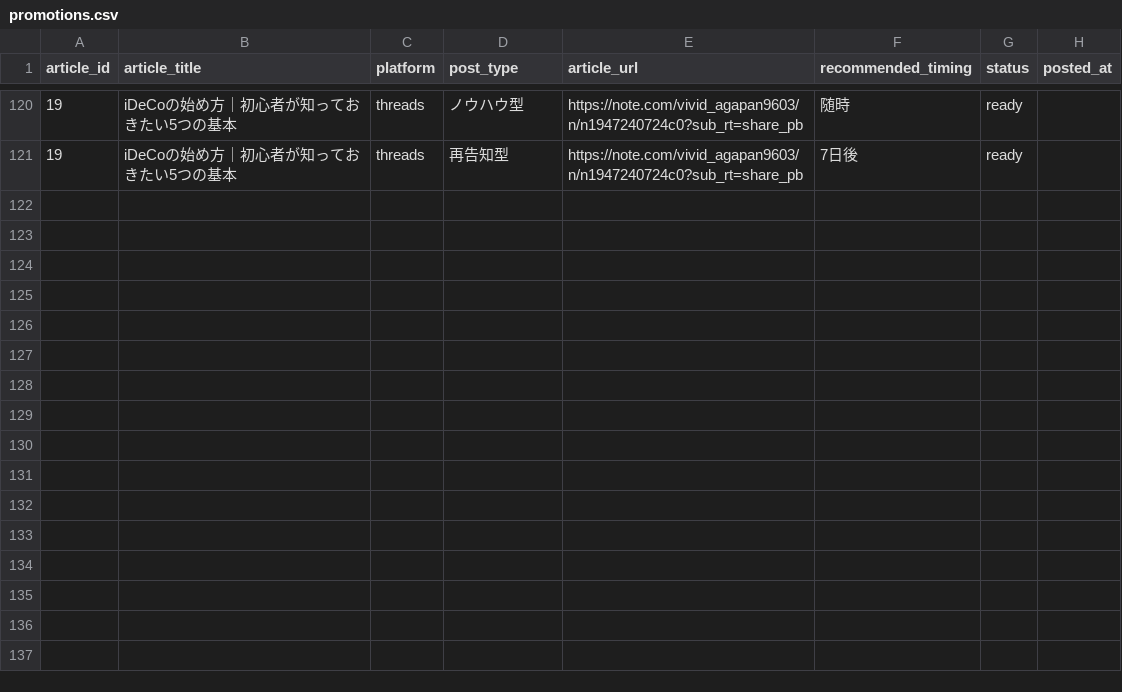
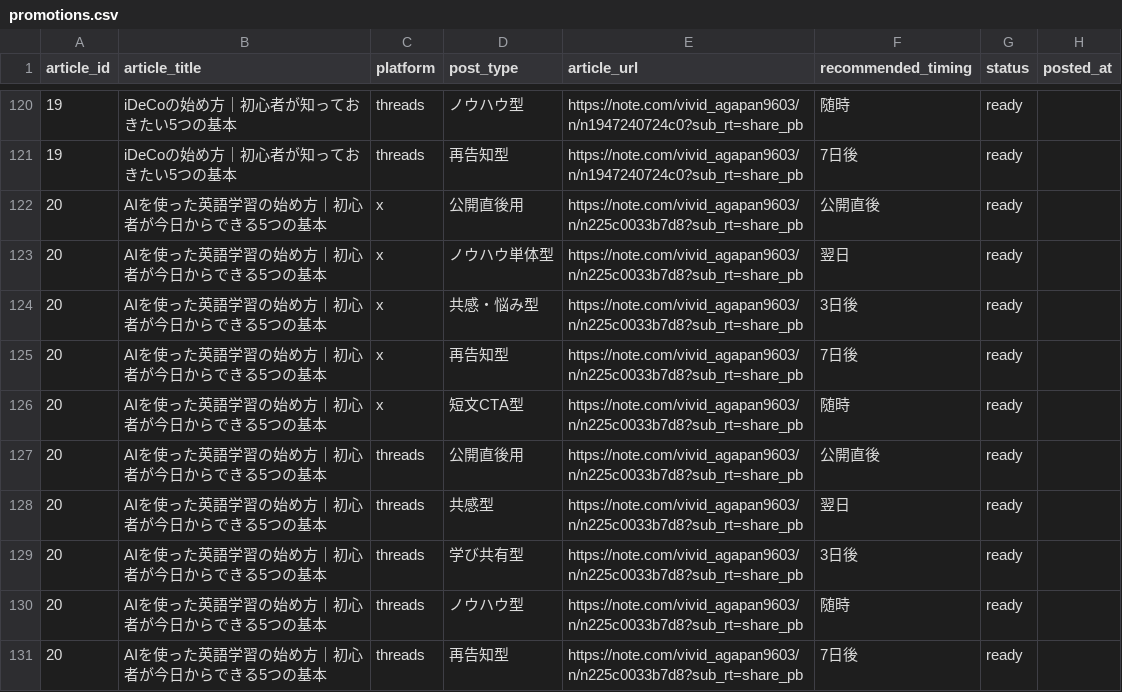
Before and after one commit to ryunosukes0820-ai/ai-side-business, a CSV file: note-auto/social/promotions.csv, drawn as a sheet; only a part is shown, gaps mark what is left out.

Commit message:
Publish article 20: AIを使った英語学習の始め方｜初心者が今日からできる5つの基本 with social promotion package

```diff
--- a/note-auto/social/promotions.csv
+++ b/note-auto/social/promotions.csv
@@ -121 +121,11 @@ article_id,article_title,platform,post_type,article_url,recommended_timing,statu
 19,iDeCoの始め方｜初心者が知っておきたい5つの基本,threads,再告知型,https://note.com/vivid_agapan9603/n/n1947240724c0?sub_rt=share_pb,7日後,ready,
+20,AIを使った英語学習の始め方｜初心者が今日からできる5つの基本,x,公開直後用,https://note.com/vivid_agapan9603/n/n225c0033b7d8?sub_rt=share_pb,公開直後,ready,
+20,AIを使った英語学習の始め方｜初心者が今日からできる5つの基本,x,ノウハウ単体型,https://note.com/vivid_agapan9603/n/n225c0033b7d8?sub_rt=share_pb,翌日,ready,
+20,AIを使った英語学習の始め方｜初心者が今日からできる5つの基本,x,共感・悩み型,https://note.com/vivid_agapan9603/n/n225c0033b7d8?sub_rt=share_pb,3日後,ready,
+20,AIを使った英語学習の始め方｜初心者が今日からできる5つの基本,x,再告知型,https://note.com/vivid_agapan9603/n/n225c0033b7d8?sub_rt=share_pb,7日後,ready,
+20,AIを使った英語学習の始め方｜初心者が今日からできる5つの基本,x,短文CTA型,https://note.com/vivid_agapan9603/n/n225c0033b7d8?sub_rt=share_pb,随時,ready,
+20,AIを使った英語学習の始め方｜初心者が今日からできる5つの基本,threads,公開直後用,https://note.com/vivid_agapan9603/n/n225c0033b7d8?sub_rt=share_pb,公開直後,ready,
+20,AIを使った英語学習の始め方｜初心者が今日からできる5つの基本,threads,共感型,https://note.com/vivid_agapan9603/n/n225c0033b7d8?sub_rt=share_pb,翌日,ready,
+20,AIを使った英語学習の始め方｜初心者が今日からできる5つの基本,threads,学び共有型,https://note.com/vivid_agapan9603/n/n225c0033b7d8?sub_rt=share_pb,3日後,ready,
+20,AIを使った英語学習の始め方｜初心者が今日からできる5つの基本,threads,ノウハウ型,https://note.com/vivid_agapan9603/n/n225c0033b7d8?sub_rt=share_pb,随時,ready,
+20,AIを使った英語学習の始め方｜初心者が今日からできる5つの基本,threads,再告知型,https://note.com/vivid_agapan9603/n/n225c0033b7d8?sub_rt=share_pb,7日後,ready,
```
Also changed, not shown: note-auto/topics.csv, 3 other files.
